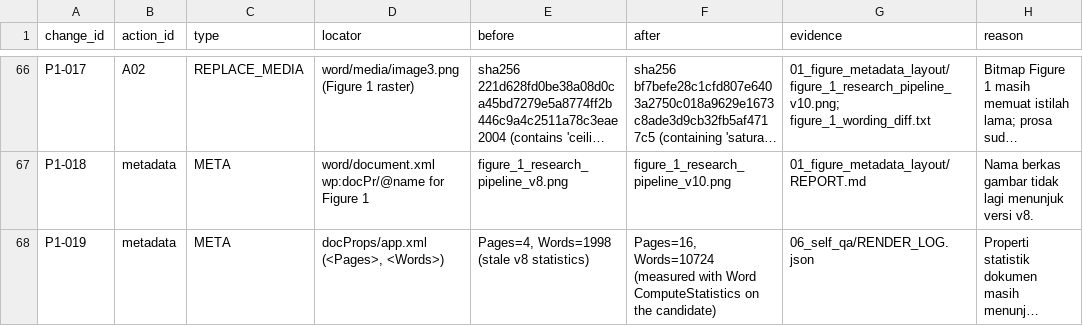
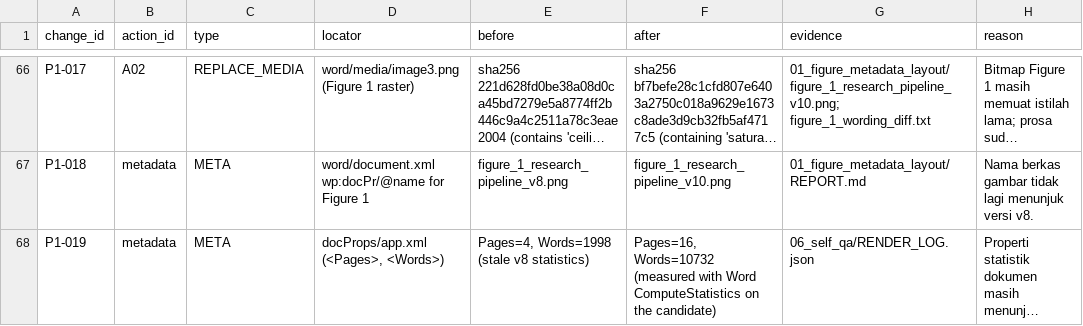
Before and after one commit to Handy-Wibowo/supreme-sniffle, a CSV file: 02_CLAIM_EVIDENCE/p1/05_integrated_manuscript/CHANGE_REGISTER.csv, drawn as a sheet; only a part is shown, gaps mark what is left out; long unchanged cells end in …; the diff names each change by its address in the sheet, - before the commit and + after, or states it on an @@ line.

```diff
--- a/02_CLAIM_EVIDENCE/p1/05_integrated_manuscript/CHANGE_REGISTER.csv
+++ b/02_CLAIM_EVIDENCE/p1/05_integrated_manuscript/CHANGE_REGISTER.csv
-F68 (after): Pages=16, Words=10724 (measured with…
+F68 (after): Pages=16, Words=10732 (measured with…
```
Also changed, not shown: MANIFEST.csv, 7 other files.
